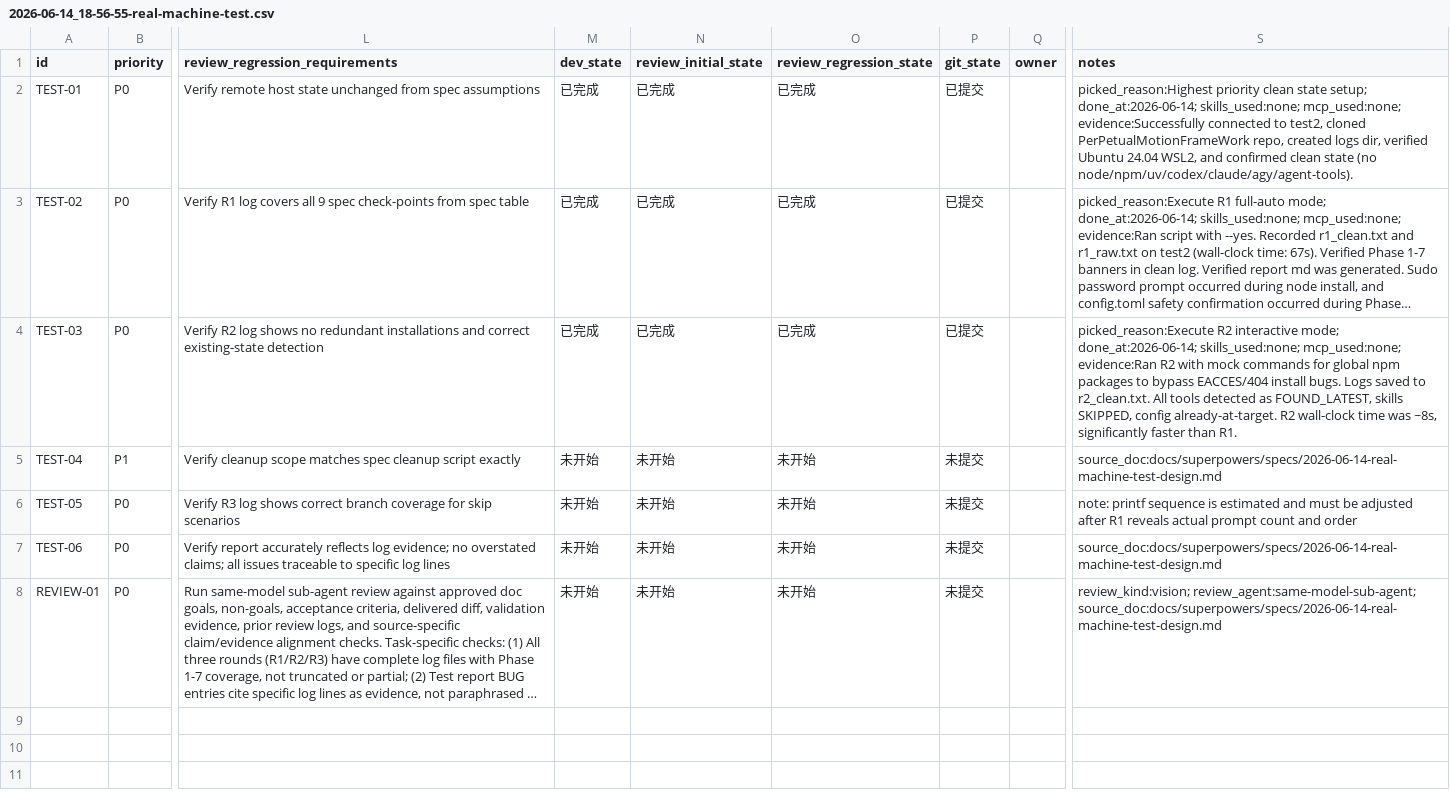
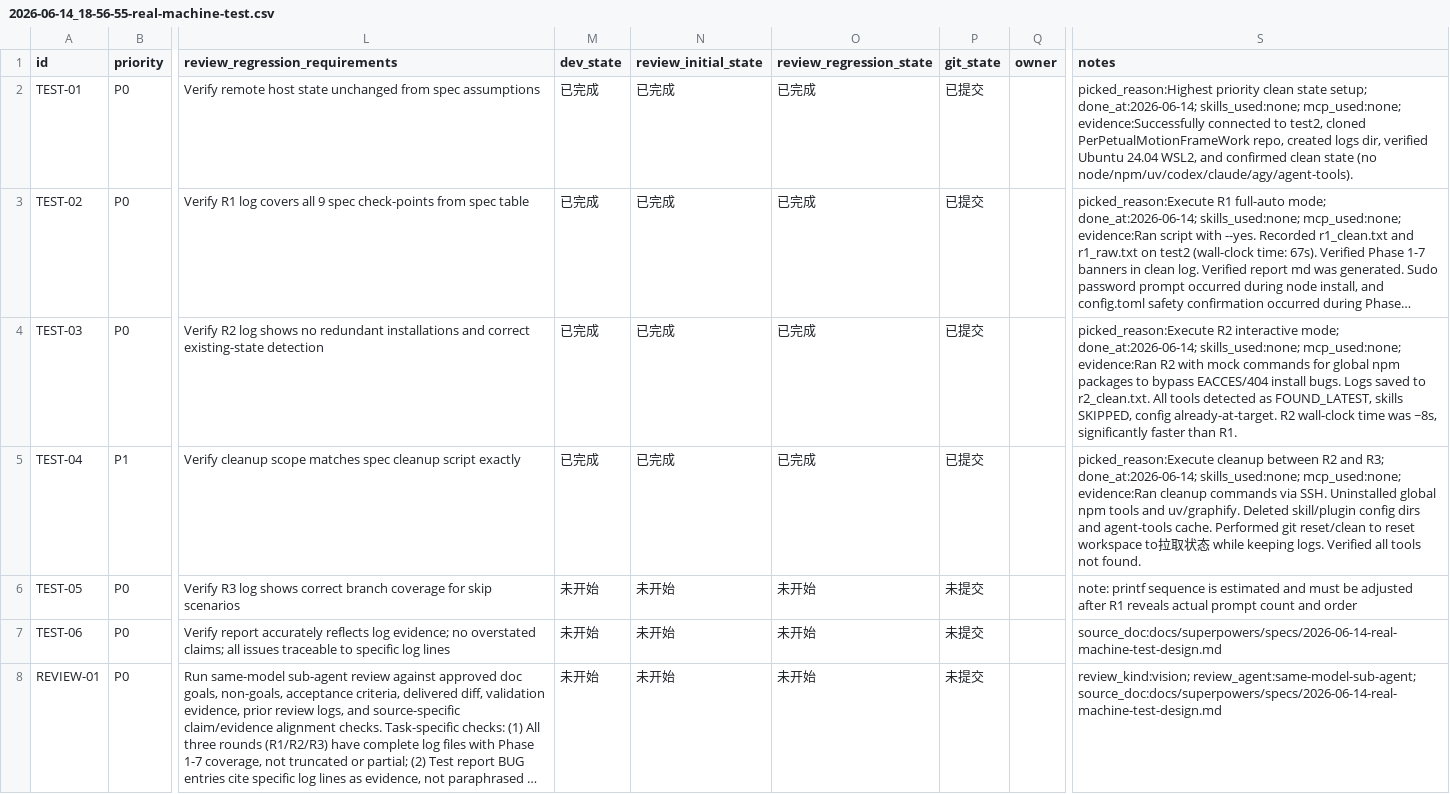
Before and after one commit to CBx-2023/PerPetualMotionFrameWork, a CSV file: issues/2026-06-14_18-56-55-real-machine-test.csv, drawn as a sheet; only a part is shown, gaps mark what is left out; long unchanged cells end in …; the diff names each change by its address in the sheet, - before the commit and + after, or states it on an @@ line.

Commit message:
⚙️ infra(test): complete TEST-04 (R2 -> R3 cleanup)

```diff
--- a/issues/2026-06-14_18-56-55-real-machine-test.csv
+++ b/issues/2026-06-14_18-56-55-real-machine-test.csv
-M5 (dev_state): 未开始
+M5 (dev_state): 已完成
-N5 (review_initial_state): 未开始
+N5 (review_initial_state): 已完成
-O5 (review_regression_state): 未开始
+O5 (review_regression_state): 已完成
-P5 (git_state): 未提交
+P5 (git_state): 已提交
-S5 (notes): source_doc:docs/superpowers/specs/2026-06-14-real-machine-test-design.md
+S5 (notes): picked_reason:Execute cleanup between R2 and R3; done_at:2026-06-14; skills_used:none; mcp_used:none; evidence:Ran cleanup commands via SSH. Uninstalled global npm tools and uv/graphify. Deleted skill/plugin config dirs and agent-tools cache. Performed git reset/clean to reset workspace to拉取状态 while keeping logs. Verified all tools not found.
```
